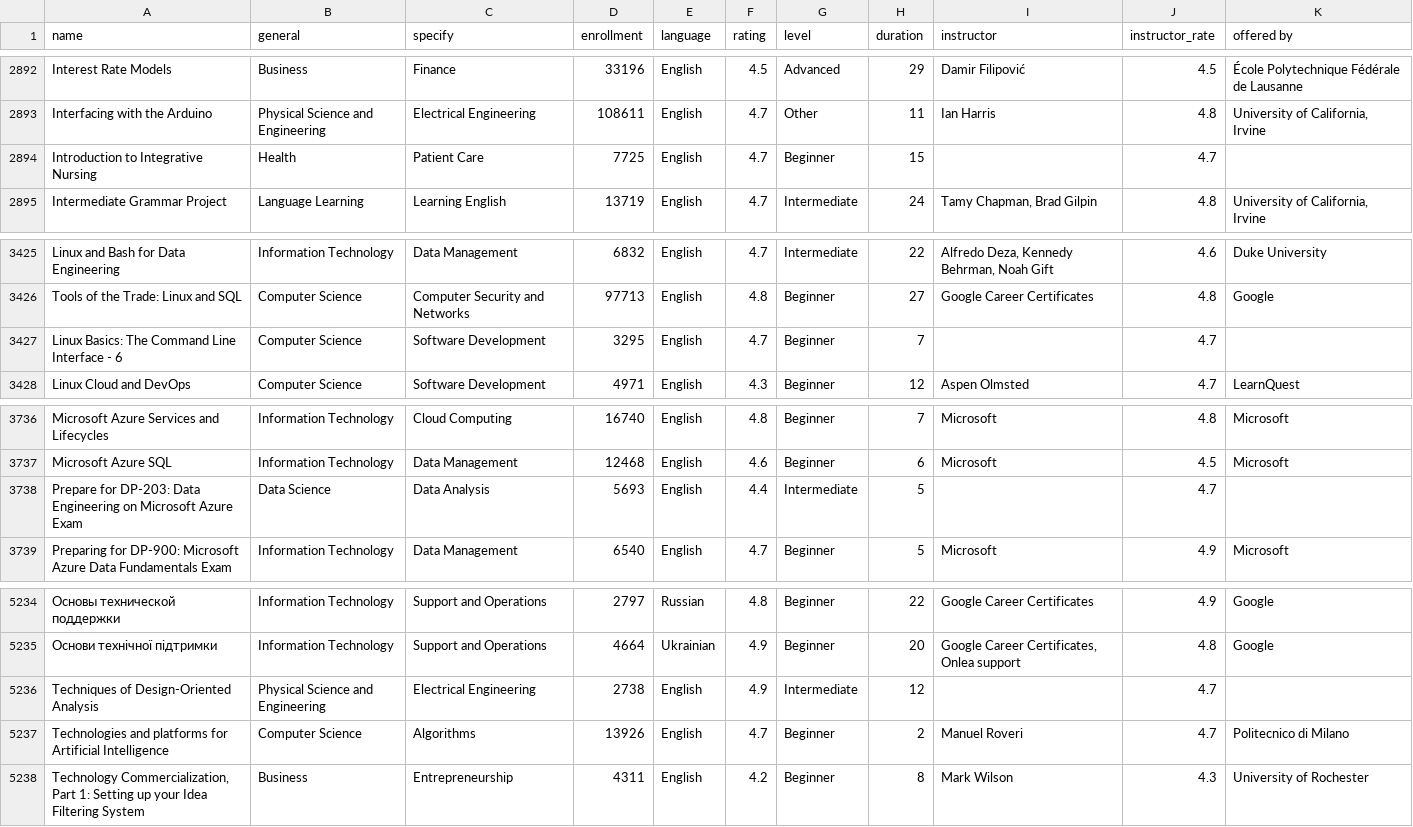
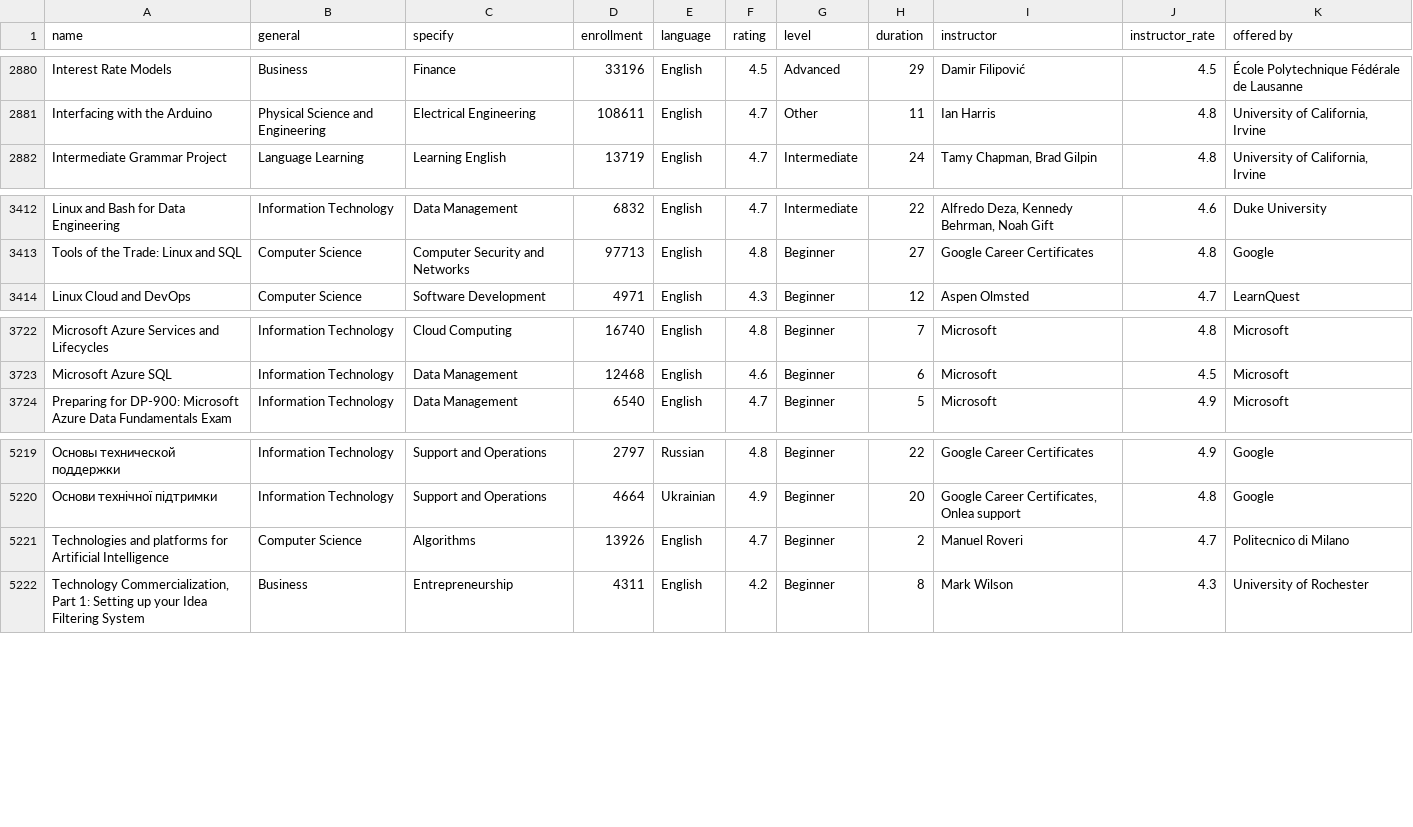
Before and after one commit to dagngyen/hcmus_23-24_coursesra-courses-analysis, a CSV file: Data/processed_data.csv, drawn as a sheet; only a part is shown, gaps mark what is left out; the diff covers the shown part only; the diff names each change by its address in the sheet, - before the commit and + after, or states it on an @@ line.

```diff
--- a/Data/processed_data.csv
+++ b/Data/processed_data.csv
-row 2894: Introduction to Integrative Nursing | Health | Patient Care | 7725 | English | 4.7 | Beginner | 15 |  | 4.7
-row 3427: Linux Basics: The Command Line Interface - 6 | Computer Science | Software Development | 3295 | English | 4.7 | Beginner | 7 |  | 4.7
-row 3738: Prepare for DP-203: Data Engineering on Microsoft Azure Exam | Data Science | Data Analysis | 5693 | English | 4.4 | Intermediate | 5 |  | 4.7
-row 5236: Techniques of Design-Oriented Analysis | Physical Science and Engineering | Electrical Engineering | 2738 | English | 4.9 | Intermediate | 12 |  | 4.7
```
Also changed, not shown: 12 removed rows elsewhere in this file, 2 other files.
